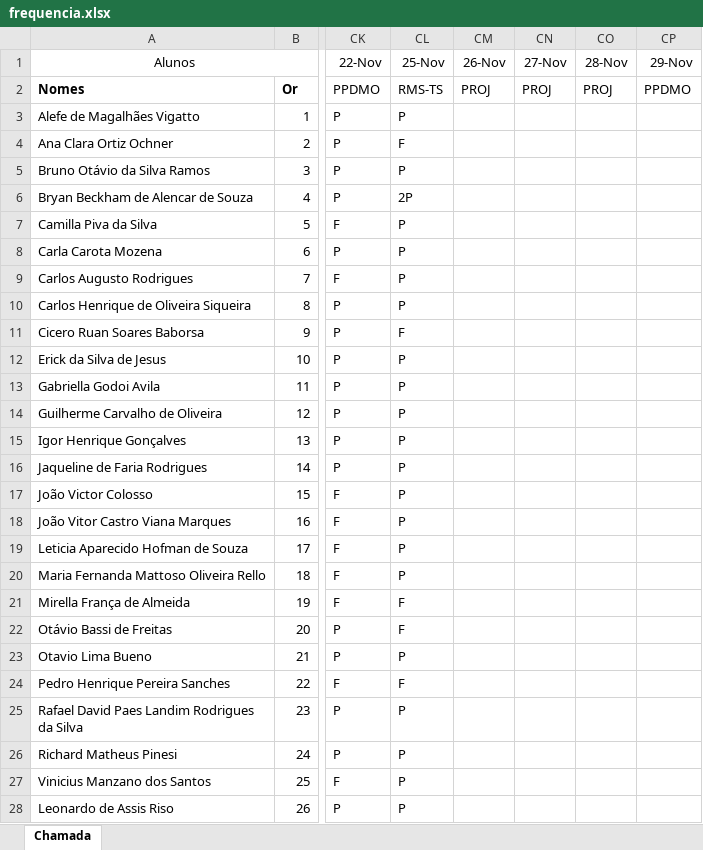
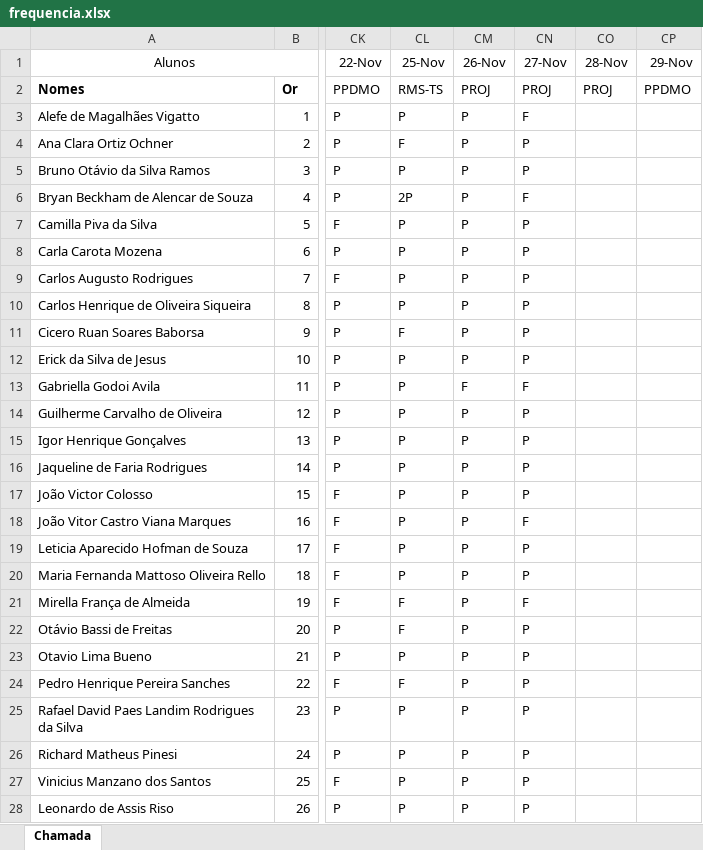
Before and after one commit to wellifabio/senai2024, an Excel workbook: ds/3des/frequencia.xlsx, sheet Chamada, drawn as a sheet; only a part is shown, gaps mark what is left out; values as stored, in another font and other column widths than the file's, no borders; conditional formats not drawn; the diff names each change by its address in the sheet, - before the commit and + after, or states it on an @@ line.

Commit message:
chamada

```diff
--- a/ds/3des/frequencia.xlsx (sheet Chamada)
+++ b/ds/3des/frequencia.xlsx (sheet Chamada)
-CM3:CM12 (26-Nov): (empty)
+CM3:CM12 (26-Nov): P
-CN3 (27-Nov): (empty)
+CN3 (27-Nov): F
-CN4:CN5 (27-Nov): (empty)
+CN4:CN5 (27-Nov): P
-CN6 (27-Nov): (empty)
+CN6 (27-Nov): F
-CN7:CN12 (27-Nov): (empty)
+CN7:CN12 (27-Nov): P
-CM13 (26-Nov): (empty)
+CM13 (26-Nov): F
-CN13 (27-Nov): (empty)
+CN13 (27-Nov): F
-CM14:CM28 (26-Nov): (empty)
+CM14:CM28 (26-Nov): P
-CN14:CN17 (27-Nov): (empty)
+CN14:CN17 (27-Nov): P
-CN18 (27-Nov): (empty)
+CN18 (27-Nov): F
-CN19:CN20 (27-Nov): (empty)
+CN19:CN20 (27-Nov): P
-CN21 (27-Nov): (empty)
+CN21 (27-Nov): F
-CN22:CN28 (27-Nov): (empty)
+CN22:CN28 (27-Nov): P
```
